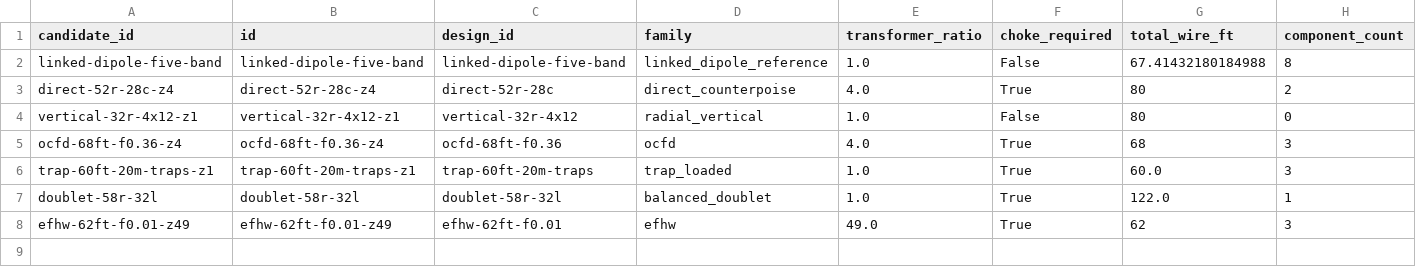
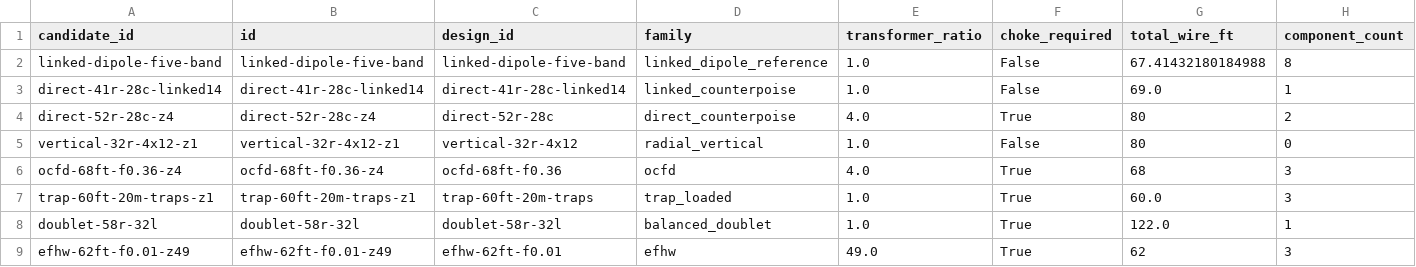
Before and after one commit to rwjblue/antenna-lab, a CSV file: results/kh1-portable-final-v1/family_winners.csv, drawn as a sheet; only a part is shown; rows hold the shown columns only; the diff names each change by its address in the sheet, - before the commit and + after, or states it on an @@ line.

```diff
--- a/results/kh1-portable-final-v1/family_winners.csv
+++ b/results/kh1-portable-final-v1/family_winners.csv
+row 3: direct-41r-28c-linked14 | direct-41r-28c-linked14 | direct-41r-28c-linked14 | linked_counterpoise | 1.0 | False | 69.0 | 1
```
Also changed, not shown: results/kh1-portable-final-v1/deployment_complexity.csv, results/kh1-portable-final-v1/finalist_band_breakdown.csv, 19 other files.
